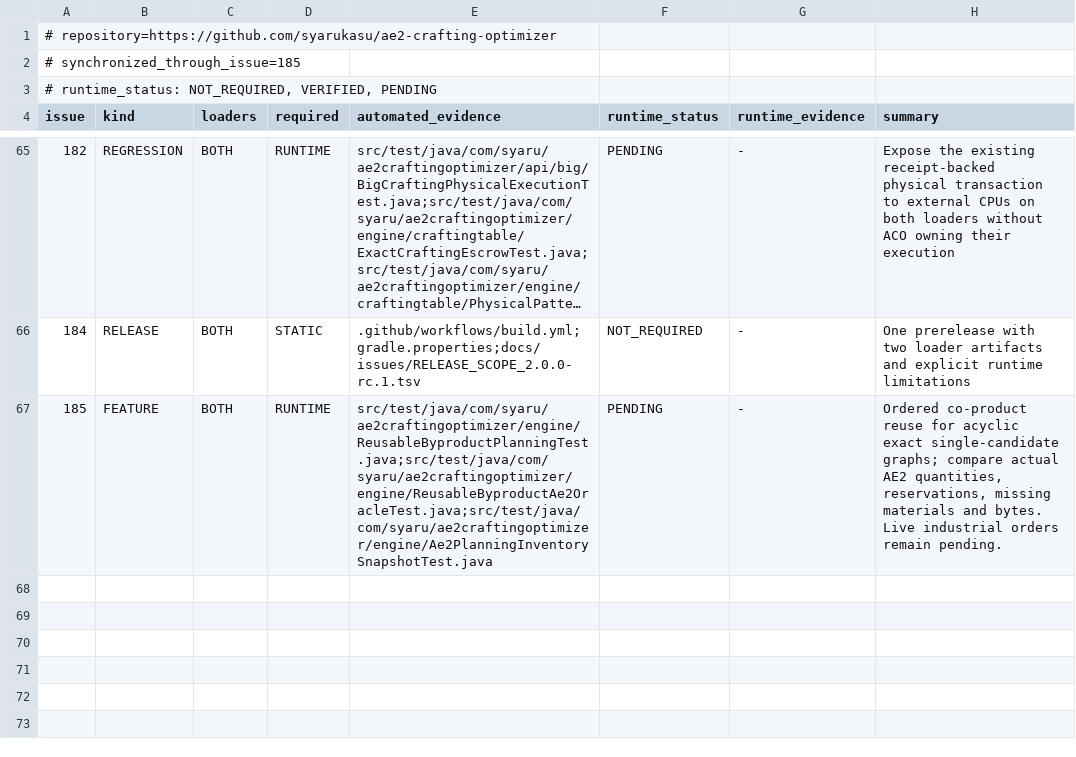
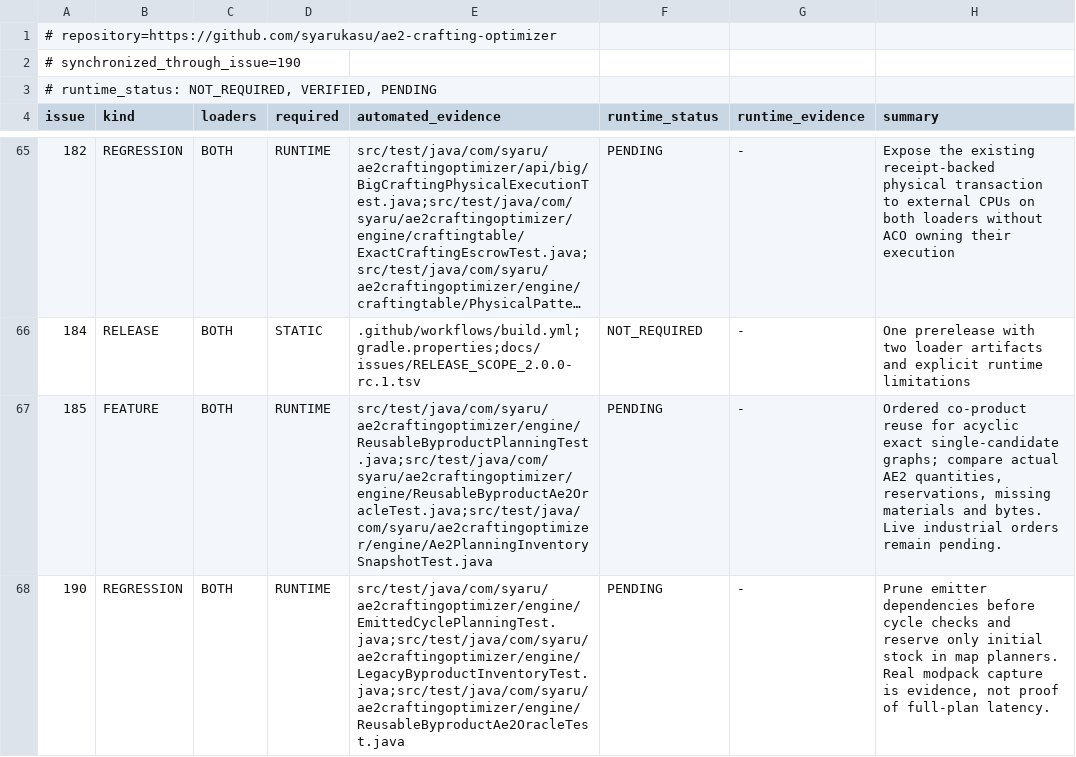
Before and after one commit to syarukasu/ae2-crafting-optimizer, a TSV file: docs/issues/REGRESSION_MATRIX.tsv, drawn as a sheet; only a part is shown, gaps mark what is left out; long unchanged cells end in ….

Commit message:
fix: preserve emitter-pruned plans and original inventory accounting (#190)

```diff
--- a/docs/issues/REGRESSION_MATRIX.tsv
+++ b/docs/issues/REGRESSION_MATRIX.tsv
@@ -1,3 +1,3 @@
 # repository=https://github.com/syarukasu/ae2-crafting-optimizer
-# synchronized_through_issue=185
+# synchronized_through_issue=190
 # runtime_status: NOT_REQUIRED, VERIFIED, PENDING
@@ -67 +67,2 @@ issue	kind	loaders	required	automated_evidence	runtime_status	runtime_evidence	s
 185	FEATURE	BOTH	RUNTIME	src/test/java/com/syaru/ae2craftingoptimizer/engine/ReusableByproductPlanningTest.java;src/test/java/com/syaru/ae2craftingoptimizer/engine/ReusableByproductAe2OracleTest.java;src/test/java/com/syaru/ae2craftingoptimizer/engine/Ae2PlanningInventorySnapshotTest.java	PENDING	-	Ordered co-product reuse for acyclic exact single-candidate graphs; compare actual AE2 quantities, reservations, missing materials and bytes. Live industrial orders remain pending.
+190	REGRESSION	BOTH	RUNTIME	src/test/java/com/syaru/ae2craftingoptimizer/engine/EmittedCyclePlanningTest.java;src/test/java/com/syaru/ae2craftingoptimizer/engine/LegacyByproductInventoryTest.java;src/test/java/com/syaru/ae2craftingoptimizer/engine/ReusableByproductAe2OracleTest.java	PENDING	-	Prune emitter dependencies before cycle checks and reserve only initial stock in map planners. Real modpack capture is evidence, not proof of full-plan latency.
```
Also changed, not shown: 18 other files.
